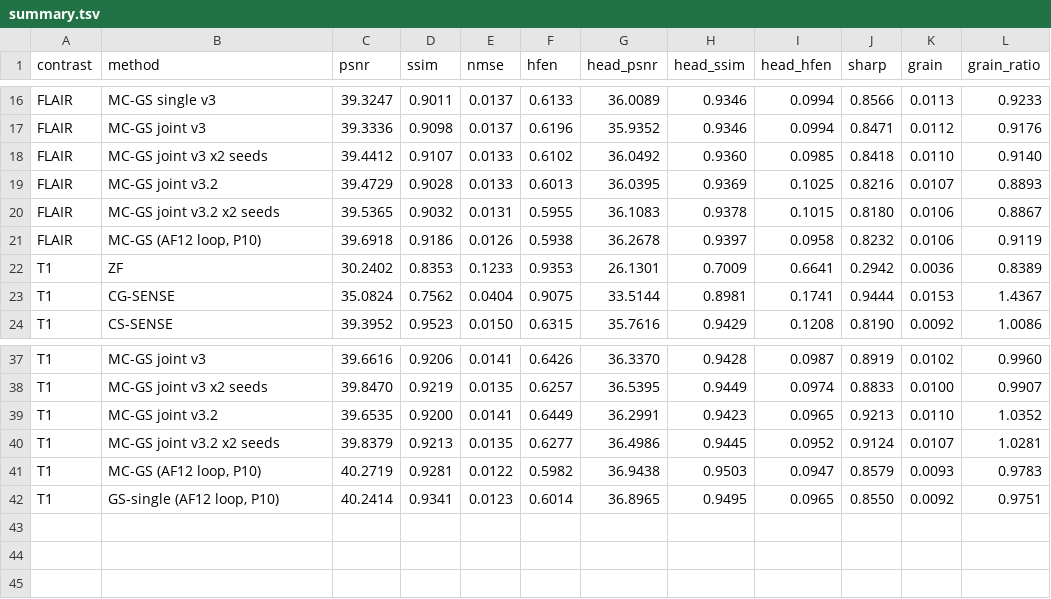
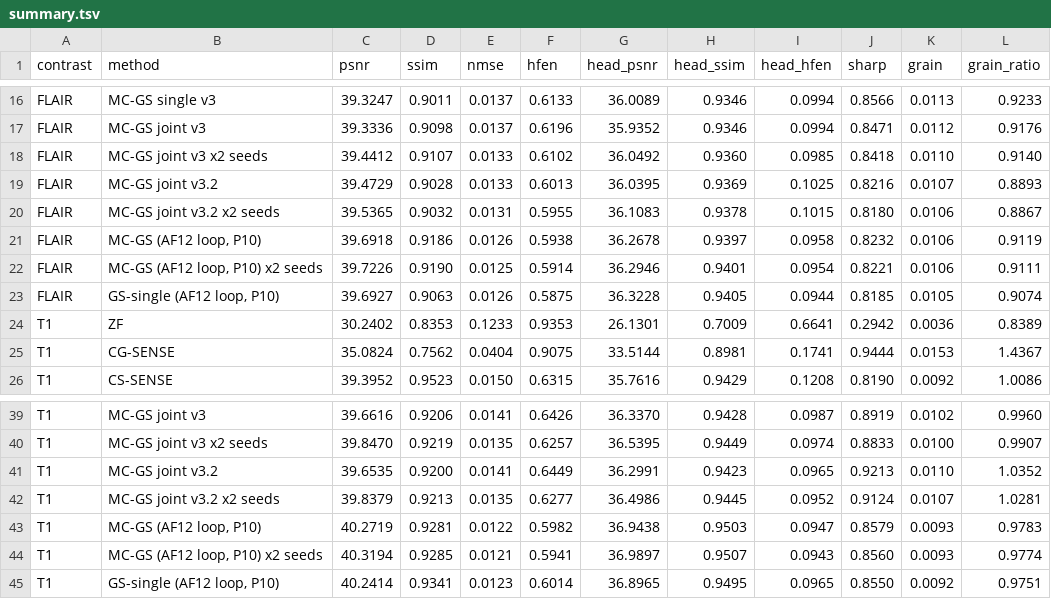
Before and after one commit to sober235/mcgs, a TSV file: t1flair_af12_v3_jiangyizhou/logs/summary.tsv, drawn as a sheet; only a part is shown, gaps mark what is left out; the diff names each change by its address in the sheet, - before the commit and + after, or states it on an @@ line.

Commit message:
t1flair af12 jyz: P10 section in the README (table, per-slice, singles, x2, complex gauge); compact three-plane figures 174/110/47; table and per-slice logs mirrored

```diff
--- a/t1flair_af12_v3_jiangyizhou/logs/summary.tsv
+++ b/t1flair_af12_v3_jiangyizhou/logs/summary.tsv
+row 22: FLAIR | MC-GS (AF12 loop, P10) x2 seeds | 39.7226 | 0.9190 | 0.0125 | 0.5914 | 36.2946 | 0.9401 | 0.0954 | 0.8221 | 0.0106 | 0.9111
+row 23: FLAIR | GS-single (AF12 loop, P10) | 39.6927 | 0.9063 | 0.0126 | 0.5875 | 36.3228 | 0.9405 | 0.0944 | 0.8185 | 0.0105 | 0.9074
+row 44: T1 | MC-GS (AF12 loop, P10) x2 seeds | 40.3194 | 0.9285 | 0.0121 | 0.5941 | 36.9897 | 0.9507 | 0.0943 | 0.8560 | 0.0093 | 0.9774
```
Also changed, not shown: 8 other files.
